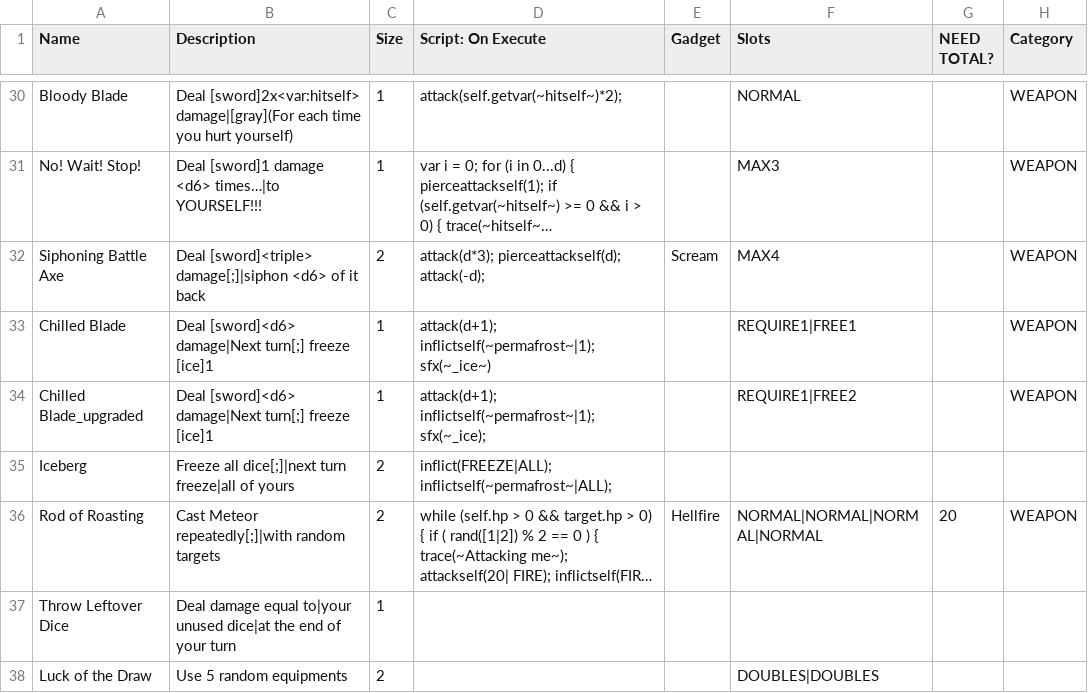
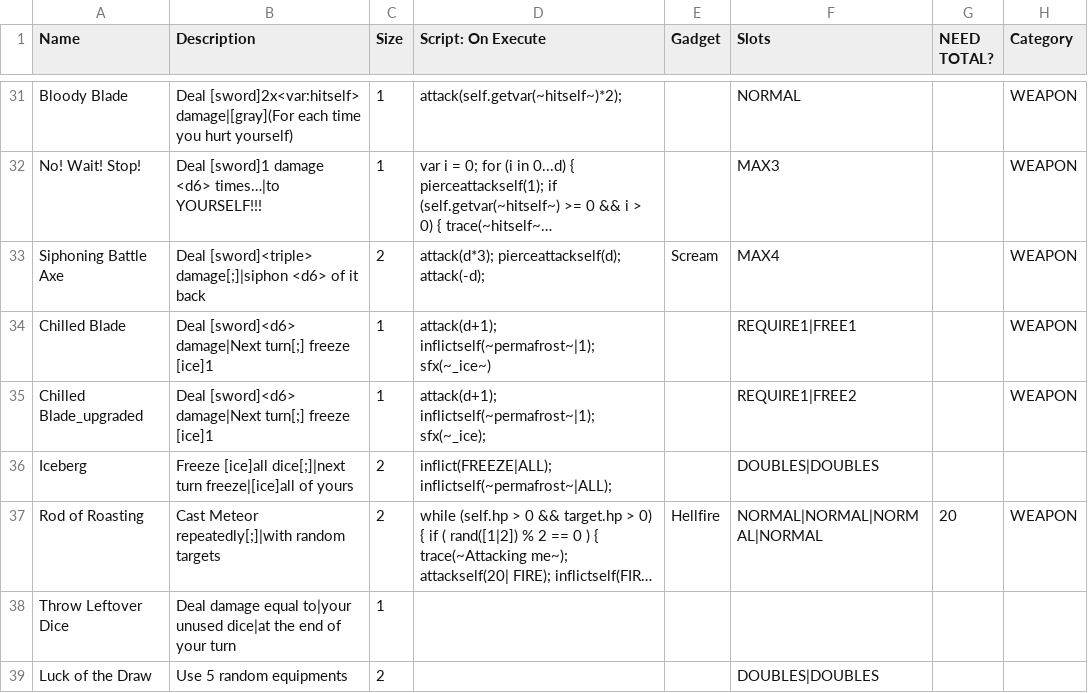
Before and after one commit to qt-dork/cultist, a CSV file: _append/data/text/equipment.csv, drawn as a sheet; only a part is shown, gaps mark what is left out; long unchanged cells end in …; addresses are those after the commit; the diff covers the shown part only; the diff names each change by its address in the sheet, - before the commit and + after, or states it on an @@ line.

```diff
--- a/_append/data/text/equipment.csv
+++ b/_append/data/text/equipment.csv
-B36 (Description): Freeze all dice[;]|next turn freeze|all of yours
+B36 (Description): Freeze [ice]all dice[;]|next turn freeze|[ice]all of yours
-F36 (Slots): (empty)
+F36 (Slots): DOUBLES|DOUBLES
```
Also changed, not shown: 1 added row and 14 edited cells elsewhere in this file, _append/data/text/statuseffects.csv, 21 other files.
